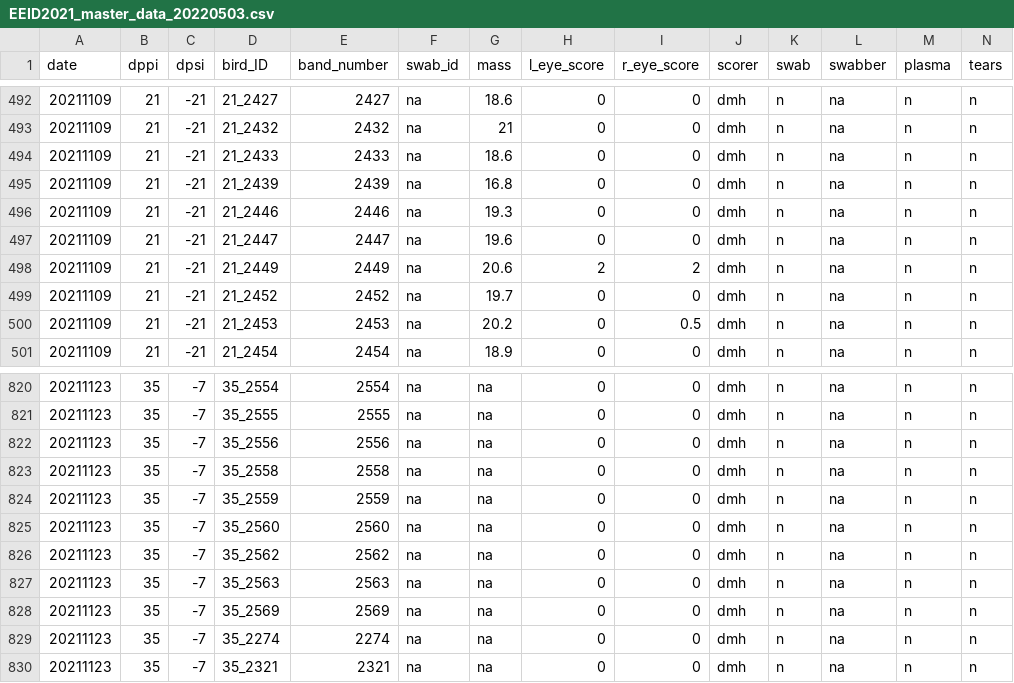
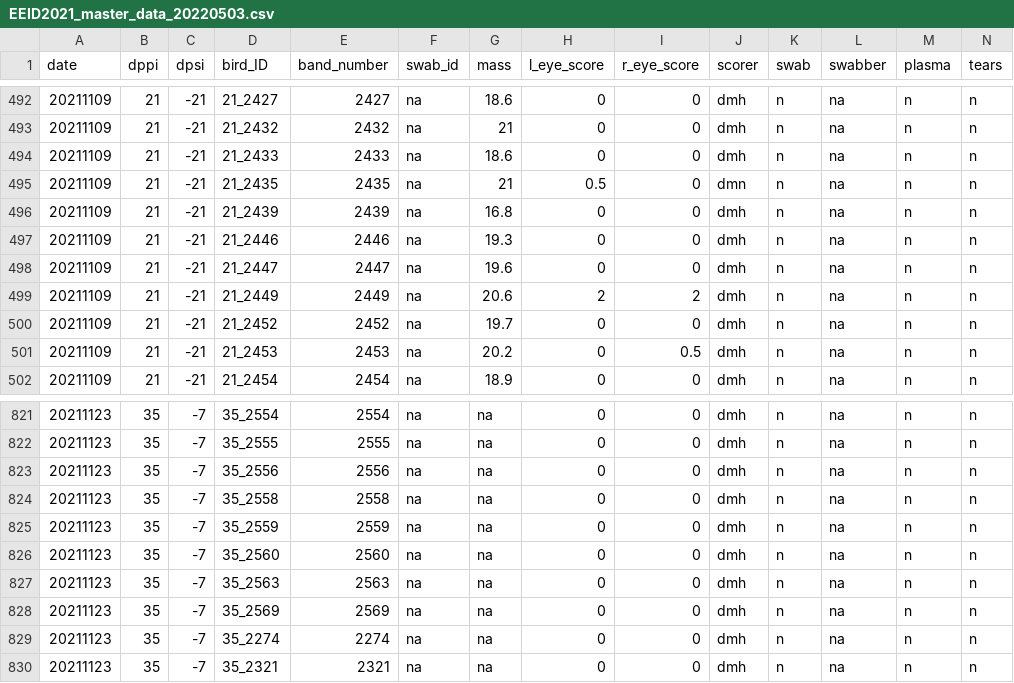
Before and after one commit to jessegl97/EEID_1A_Mechanistic_Link, a CSV file: EEID2021_master_data_20220503.csv, drawn as a sheet; only a part is shown, gaps mark what is left out; removed rows and columns are numbered as before the commit, all else as after; rows hold the shown columns only; the diff names each change by its address in the sheet, - before the commit and + after, or states it on an @@ line.

Commit message:
Fixed master data bn -2562 dpi 35, +2435 21

```diff
--- a/EEID2021_master_data_20220503.csv
+++ b/EEID2021_master_data_20220503.csv
+row 495: 20211109 | 21 | -21 | 21_2435 | 2435 | na | 21 | 0.5 | 0 | dmn | n | na | n | n
-row 826: 20211123 | 35 | -7 | 35_2562 | 2562 | na | na | 0 | 0 | dmh | n | na | n | n
```
Also changed, not shown: 9 other files.
